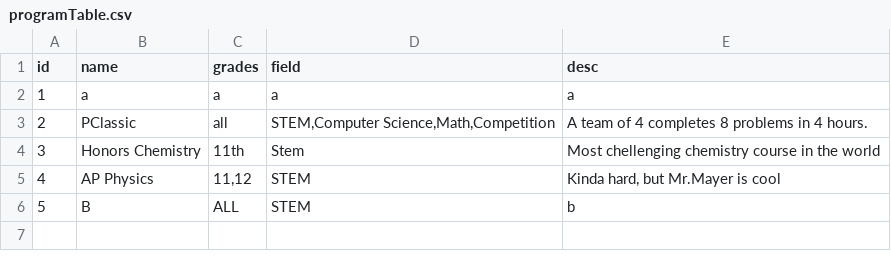
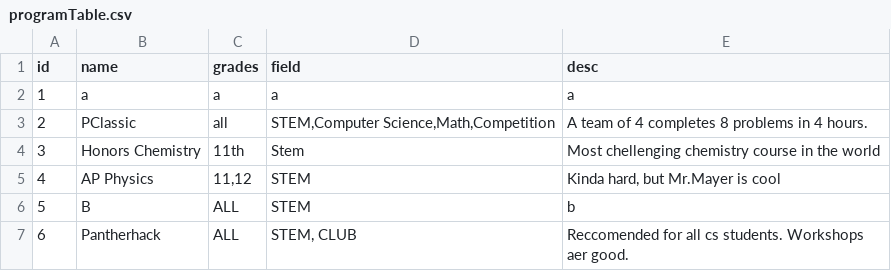
Before and after one commit to Ronin-Bae/OpPlanner, a CSV file: programTable.csv, drawn as a sheet.

```diff
--- a/programTable.csv
+++ b/programTable.csv
@@ -6 +6,2 @@ id,name,grades,field,desc
 5,B,ALL,STEM,b
+6,Pantherhack,ALL,"STEM, CLUB",Reccomended for all cs students. Workshops aer good.
```
Also changed, not shown: 8 other files.
